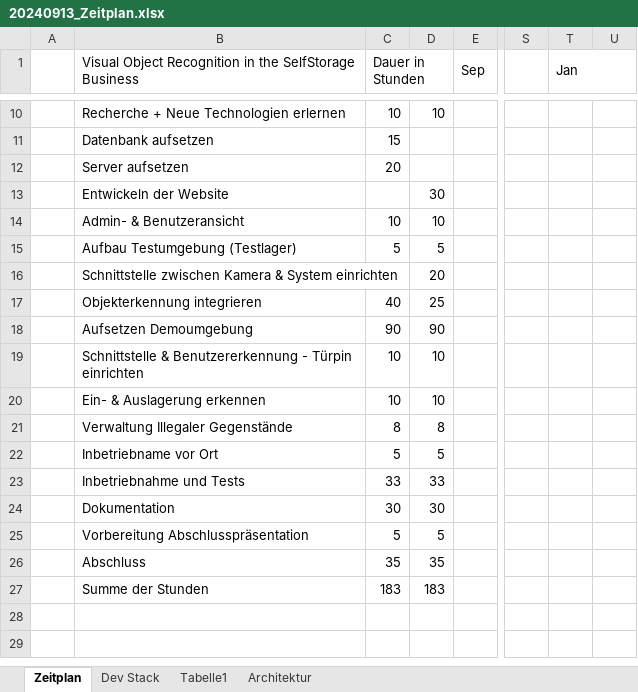
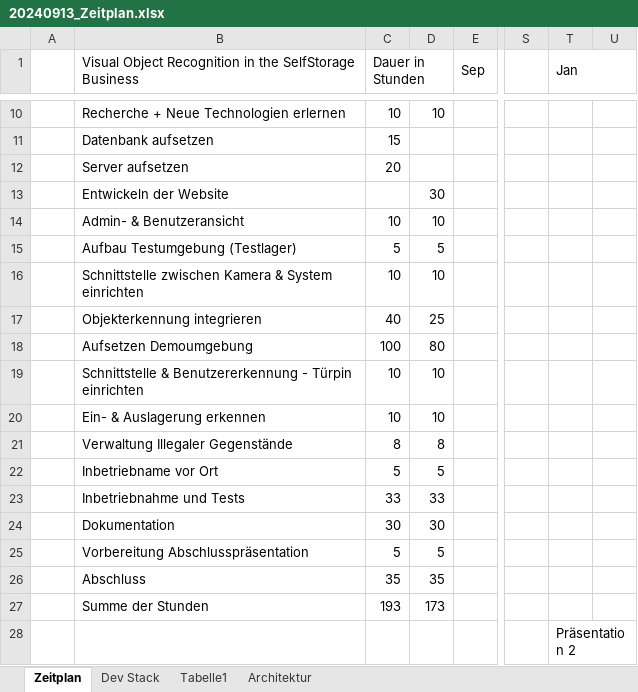
Before and after one commit to fabianscharfetter/diplomarbeit, an Excel workbook: Dokumente/20240913_Zeitplan.xlsx, sheet Zeitplan, drawn as a sheet; only a part is shown, gaps mark what is left out; values as stored, in another font and other column widths than the file's, no cell formats; the diff names each change by its address in the sheet, - before the commit and + after, or states it on an @@ line.

```diff
--- a/Dokumente/20240913_Zeitplan.xlsx (sheet Zeitplan)
+++ b/Dokumente/20240913_Zeitplan.xlsx (sheet Zeitplan)
-C16 (Dauer in Stunden): (empty)
+C16 (Dauer in Stunden): 10
-D16: 20
+D16: 10
-C18 (Dauer in Stunden): 90
+C18 (Dauer in Stunden): 100
-D18: 90
+D18: 80
-C27 (Dauer in Stunden): 183
+C27 (Dauer in Stunden): 193
-D27: 183
+D27: 173
-T28 (Jan): (empty)
+T28 (Jan): Präsentation 2
```
Also changed, not shown: cell formats, charts or pictures, 7 other files.
